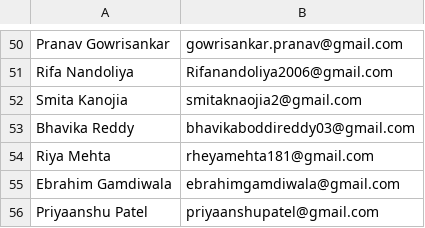
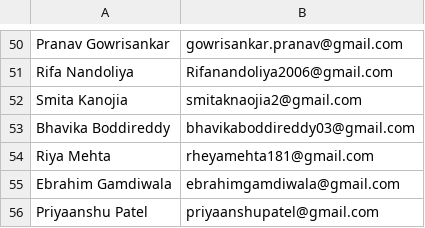
Before and after one commit to djsnss/Certificate-Generator-Nss, a CSV file: attendance/beach_cleanup_2025.csv, drawn as a sheet; only a part is shown, gaps mark what is left out.

Commit message:
update

```diff
--- a/attendance/beach_cleanup_2025.csv
+++ b/attendance/beach_cleanup_2025.csv
@@ -52,3 +52,3 @@ Rifa Nandoliya,Rifanandoliya2006@gmail.com
 Smita Kanojia,smitaknaojia2@gmail.com
-Bhavika Reddy,bhavikaboddireddy03@gmail.com
+Bhavika Boddireddy,bhavikaboddireddy03@gmail.com
 Riya Mehta,rheyamehta181@gmail.com
```
